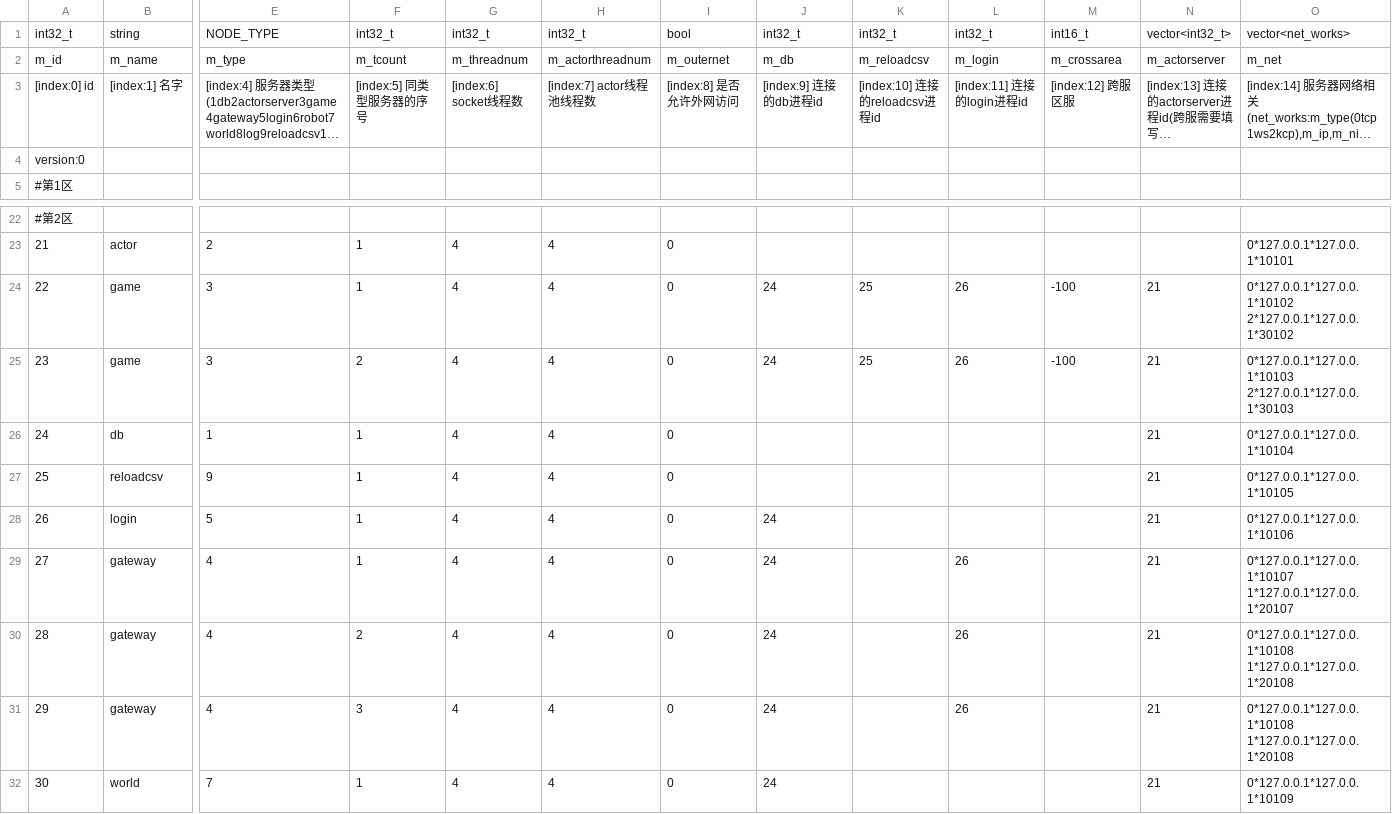
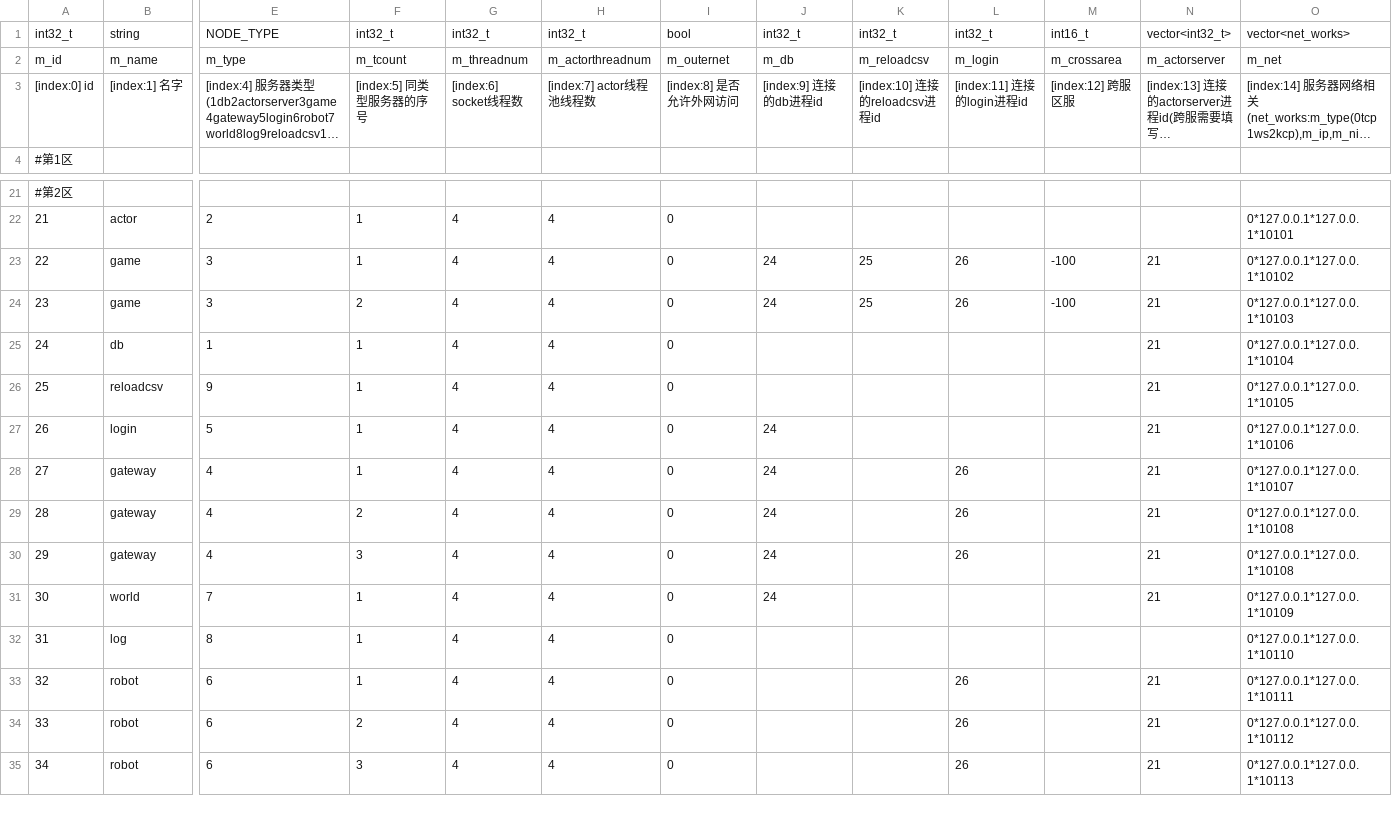
Before and after one commit to NingLeixueR/ngl_server, a CSV file: bin/csv/tab_servers.csv, drawn as a sheet; only a part is shown, gaps mark what is left out; the shorter side is filled out with more unchanged rows; long unchanged cells end in …; removed rows and columns are numbered as before the commit, all else as after; rows hold the shown columns only; ↵ is a line break in a cell; the diff names each change by its address in the sheet, - before the commit and + after, or states it on an @@ line.

```diff
--- a/bin/csv/tab_servers.csv
+++ b/bin/csv/tab_servers.csv
-row 4: version:0
-O23: 0*127.0.0.1*127.0.0.1*10102 ↵ 2*127.0.0.1*127.0.0.1*30102
+O23: 0*127.0.0.1*127.0.0.1*10102
-O24: 0*127.0.0.1*127.0.0.1*10103 ↵ 2*127.0.0.1*127.0.0.1*30103
+O24: 0*127.0.0.1*127.0.0.1*10103
-O28: 0*127.0.0.1*127.0.0.1*10107 ↵ 1*127.0.0.1*127.0.0.1*20107
+O28: 0*127.0.0.1*127.0.0.1*10107
-O29:O30: 0*127.0.0.1*127.0.0.1*10108 ↵ 1*127.0.0.1*127.0.0.1*20108
+O29:O30: 0*127.0.0.1*127.0.0.1*10108
```
Also changed, not shown: bin/csv/tab_attribute.csv, bin/csv/tab_calendar.csv, 19 other files.
